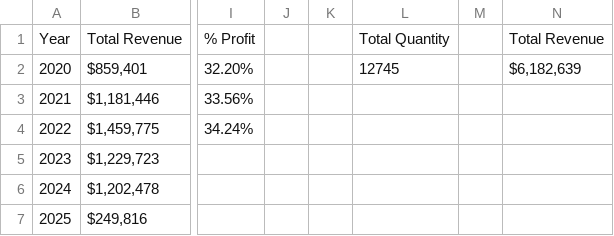
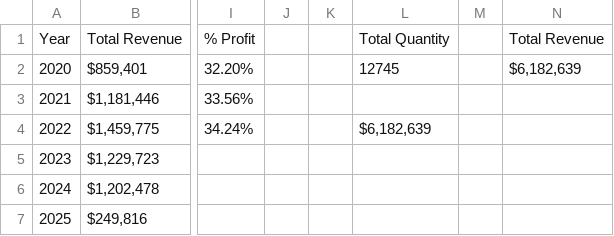
Before and after one commit to Rawphiatayo/HNG_Internship_Tasks-, a CSV file: Stage_0/Sales Dataset.csv, drawn as a sheet; only a part is shown, gaps mark what is left out; the diff names each change by its address in the sheet, - before the commit and + after, or states it on an @@ line.

Commit message:
added Total revenue

```diff
--- a/Stage_0/Sales Dataset.csv
+++ b/Stage_0/Sales Dataset.csv
-L4: (empty)
+L4: $6,182,639
```
